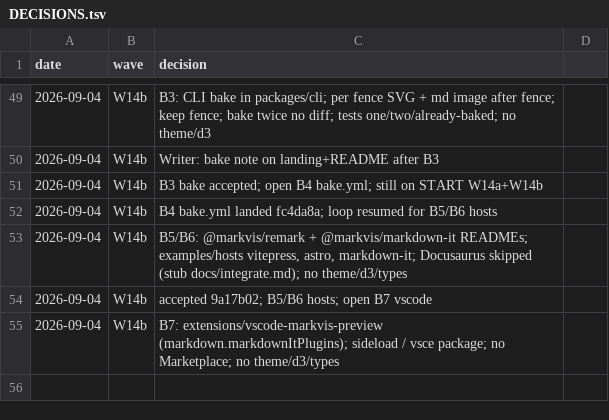
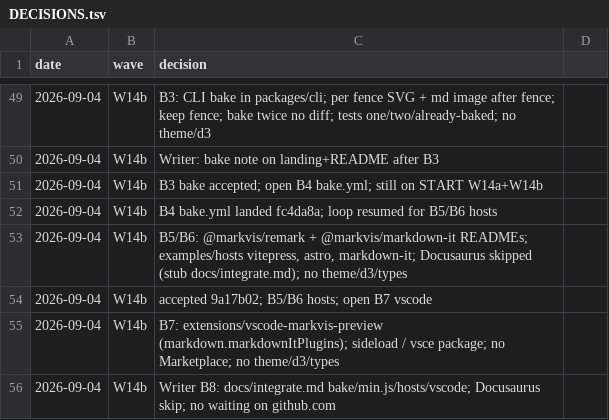
Before and after one commit to geekplux/markvis, a TSV file: DECISIONS.tsv, drawn as a sheet; only a part is shown, gaps mark what is left out.

Commit message:
docs: B8 integrate.md

```diff
--- a/DECISIONS.tsv
+++ b/DECISIONS.tsv
@@ -55 +55,2 @@ date	wave	decision
 2026-09-04	W14b	B7: extensions/vscode-markvis-preview (markdown.markdownItPlugins); sideload / vsce package; no Marketplace; no theme/d3/types
+2026-09-04	W14b	Writer B8: docs/integrate.md bake/min.js/hosts/vscode; Docusaurus skip; no waiting on github.com
```
Also changed, not shown: 4 other files.
